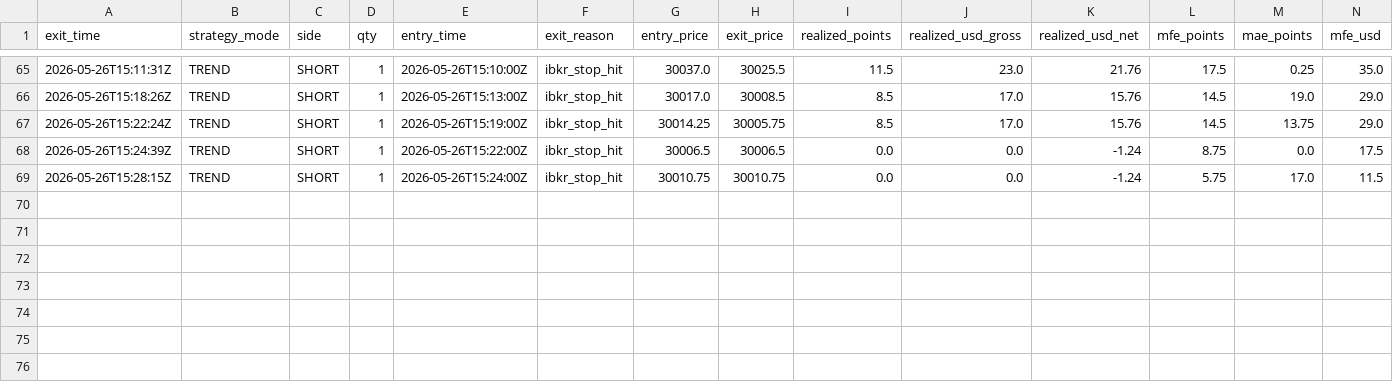
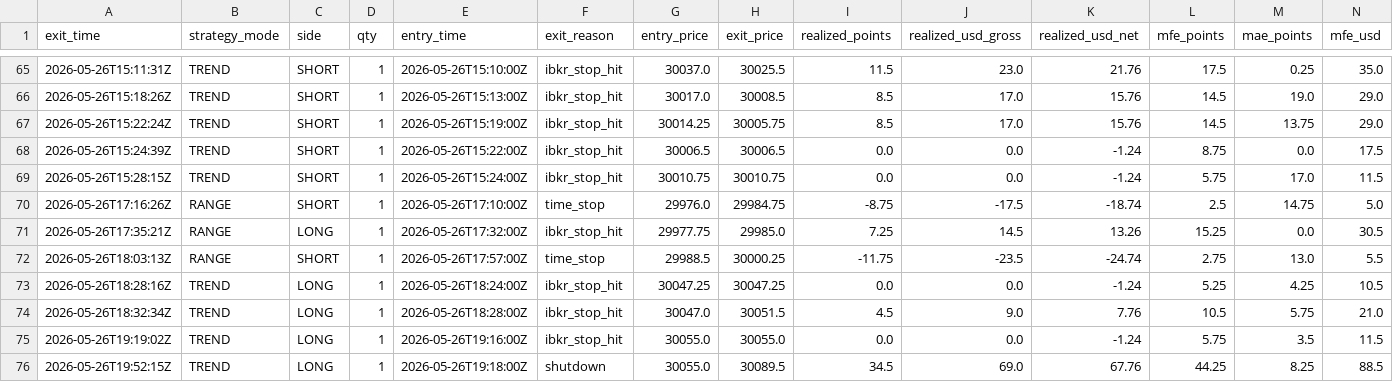
Before and after one commit to cozerdag/mnq-dashboard, a CSV file: data/mnq_trades.csv, drawn as a sheet; only a part is shown, gaps mark what is left out; rows hold the shown columns only; the diff names each change by its address in the sheet, - before the commit and + after, or states it on an @@ line.

```diff
--- a/data/mnq_trades.csv
+++ b/data/mnq_trades.csv
+row 70: 2026-05-26T17:16:26Z | RANGE | SHORT | 1 | 2026-05-26T17:10:00Z | time_stop | 29976.0 | 29984.75 | -8.75 | -17.5 | -18.74 | 2.5 | 14.75 | 5.0
+row 71: 2026-05-26T17:35:21Z | RANGE | LONG | 1 | 2026-05-26T17:32:00Z | ibkr_stop_hit | 29977.75 | 29985.0 | 7.25 | 14.5 | 13.26 | 15.25 | 0.0 | 30.5
+row 72: 2026-05-26T18:03:13Z | RANGE | SHORT | 1 | 2026-05-26T17:57:00Z | time_stop | 29988.5 | 30000.25 | -11.75 | -23.5 | -24.74 | 2.75 | 13.0 | 5.5
+row 73: 2026-05-26T18:28:16Z | TREND | LONG | 1 | 2026-05-26T18:24:00Z | ibkr_stop_hit | 30047.25 | 30047.25 | 0.0 | 0.0 | -1.24 | 5.25 | 4.25 | 10.5
+row 74: 2026-05-26T18:32:34Z | TREND | LONG | 1 | 2026-05-26T18:28:00Z | ibkr_stop_hit | 30047.0 | 30051.5 | 4.5 | 9.0 | 7.76 | 10.5 | 5.75 | 21.0
+row 75: 2026-05-26T19:19:02Z | TREND | LONG | 1 | 2026-05-26T19:16:00Z | ibkr_stop_hit | 30055.0 | 30055.0 | 0.0 | 0.0 | -1.24 | 5.75 | 3.5 | 11.5
+row 76: 2026-05-26T19:52:15Z | TREND | LONG | 1 | 2026-05-26T19:18:00Z | shutdown | 30055.0 | 30089.5 | 34.5 | 69.0 | 67.76 | 44.25 | 8.25 | 88.5
```
Also changed, not shown: 2 other files.
